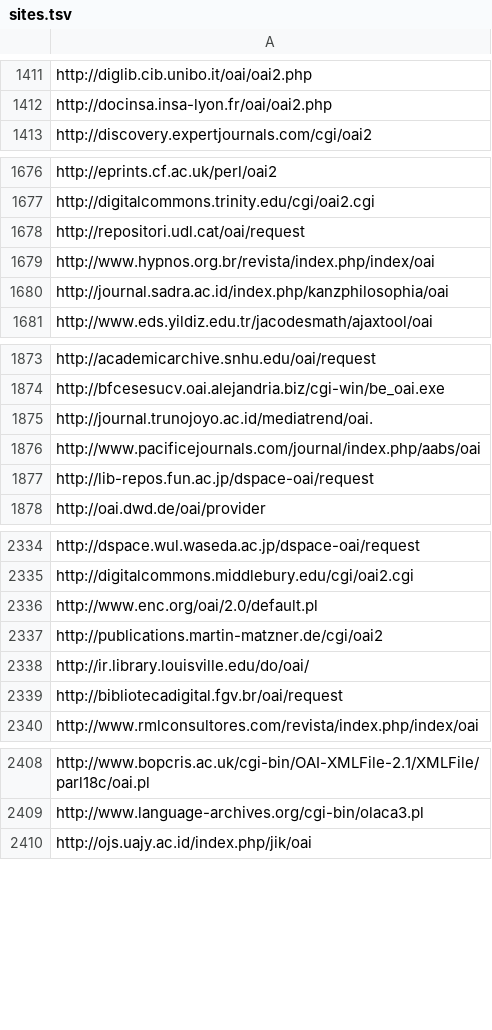
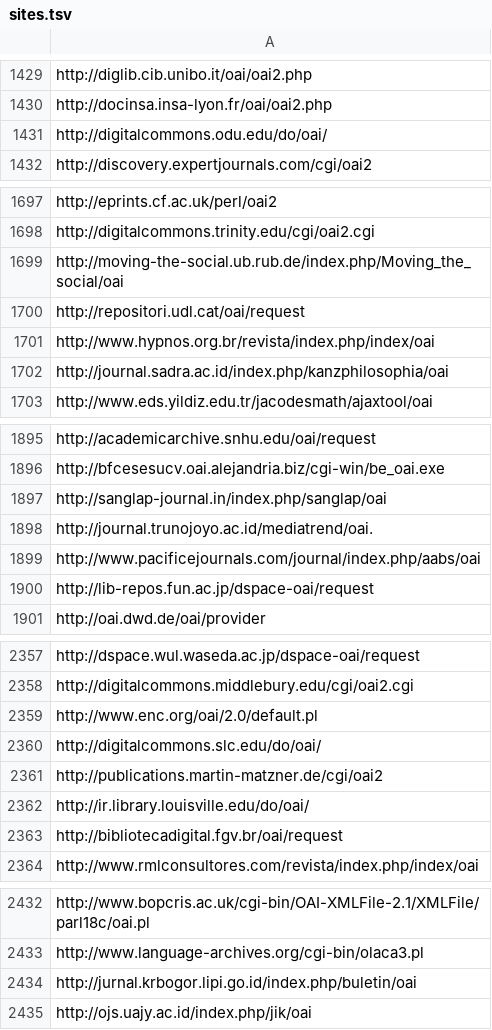
Before and after one commit to miku/oaimi, a TSV file: sites.tsv, drawn as a sheet; only a part is shown, gaps mark what is left out; the diff covers the shown part only.

```diff
--- a/sites.tsv
+++ b/sites.tsv
@@ -1412,2 +1430,3 @@ http://diglib.cib.unibo.it/oai/oai2.php
 http://docinsa.insa-lyon.fr/oai/oai2.php
+http://digitalcommons.odu.edu/do/oai/
 http://discovery.expertjournals.com/cgi/oai2
@@ -1677,2 +1698,3 @@ http://eprints.cf.ac.uk/perl/oai2
 http://digitalcommons.trinity.edu/cgi/oai2.cgi
+http://moving-the-social.ub.rub.de/index.php/Moving_the_social/oai
 http://repositori.udl.cat/oai/request
@@ -1874,2 +1896,3 @@ http://academicarchive.snhu.edu/oai/request
 http://bfcesesucv.oai.alejandria.biz/cgi-win/be_oai.exe
+http://sanglap-journal.in/index.php/sanglap/oai
 http://journal.trunojoyo.ac.id/mediatrend/oai.
@@ -2336,2 +2359,3 @@ http://digitalcommons.middlebury.edu/cgi/oai2.cgi
 http://www.enc.org/oai/2.0/default.pl
+http://digitalcommons.slc.edu/do/oai/
 http://publications.martin-matzner.de/cgi/oai2
@@ -2409,2 +2433,3 @@ http://www.bopcris.ac.uk/cgi-bin/OAI-XMLFile-2.1/XMLFile/parl18c/oai.pl
 http://www.language-archives.org/cgi-bin/olaca3.pl
+http://jurnal.krbogor.lipi.go.id/index.php/buletin/oai
 http://ojs.uajy.ac.id/index.php/jik/oai
```
Also changed, not shown: 15 added rows, 1 removed row and 12 moved rows elsewhere in this file.
